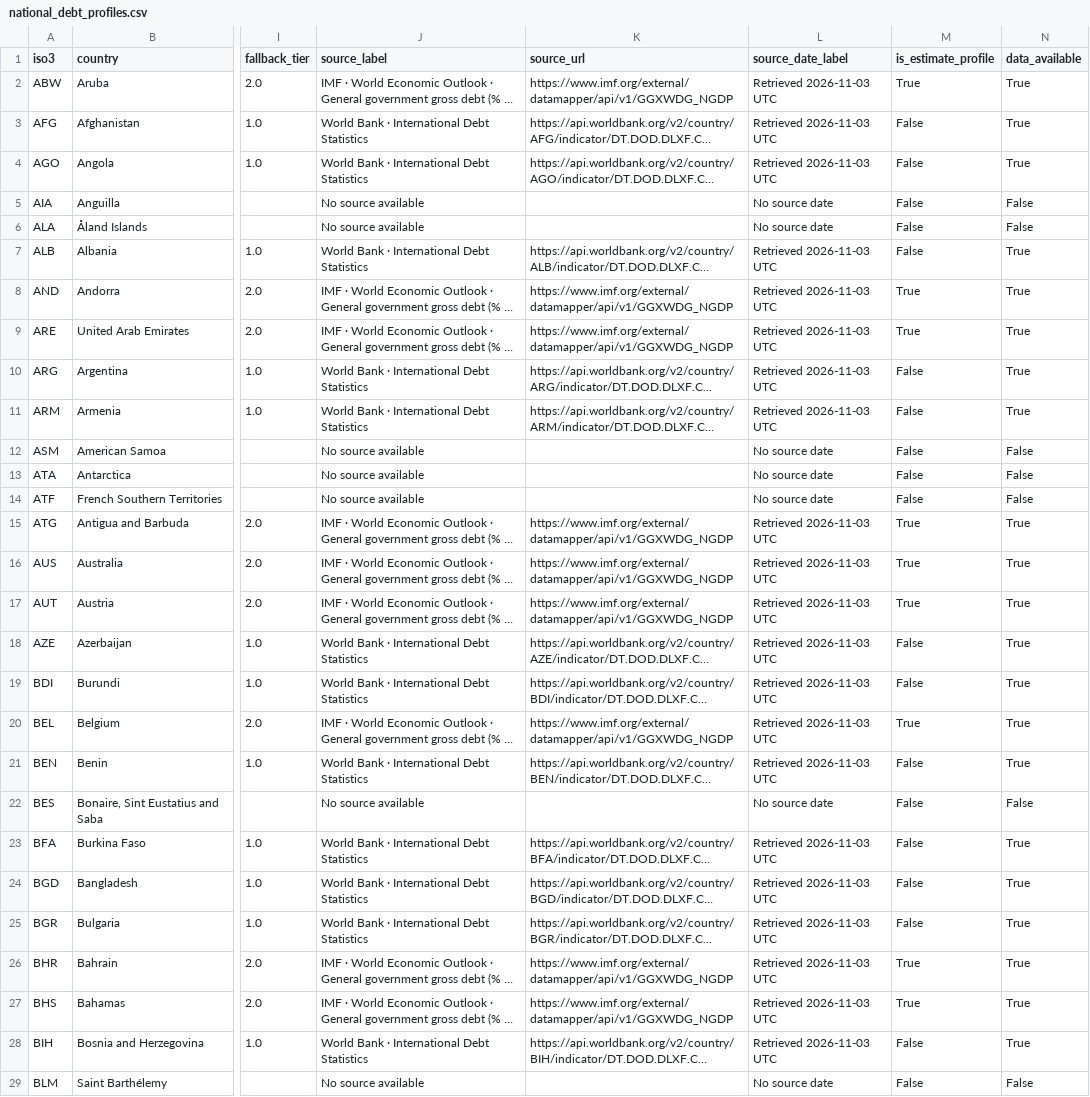
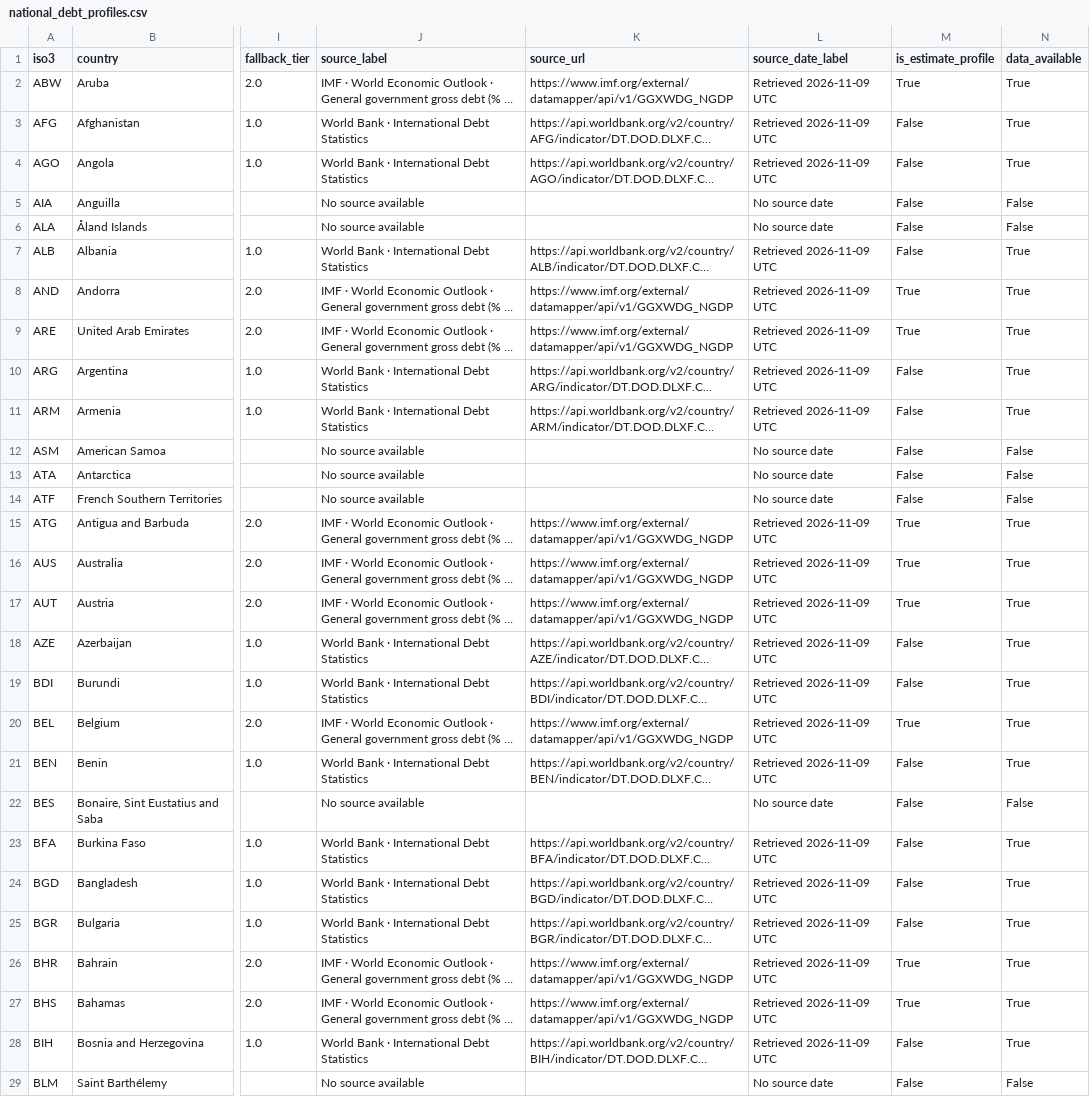
Before and after one commit to jaudat150/global-debt-explorer, a CSV file: data/exports/national_debt_profiles.csv, drawn as a sheet; only a part is shown, gaps mark what is left out; long unchanged cells end in …; the diff covers the shown part only; the diff names each change by its address in the sheet, - before the commit and + after, or states it on an @@ line.

```diff
--- a/data/exports/national_debt_profiles.csv
+++ b/data/exports/national_debt_profiles.csv
-L2:L4 (source_date_label): Retrieved 2026-11-03 UTC
+L2:L4 (source_date_label): Retrieved 2026-11-09 UTC
-L7:L11 (source_date_label): Retrieved 2026-11-03 UTC
+L7:L11 (source_date_label): Retrieved 2026-11-09 UTC
-L15:L21 (source_date_label): Retrieved 2026-11-03 UTC
+L15:L21 (source_date_label): Retrieved 2026-11-09 UTC
-L23:L28 (source_date_label): Retrieved 2026-11-03 UTC
+L23:L28 (source_date_label): Retrieved 2026-11-09 UTC
```
Also changed, not shown: 175 edited cells elsewhere in this file, 6 other files.
